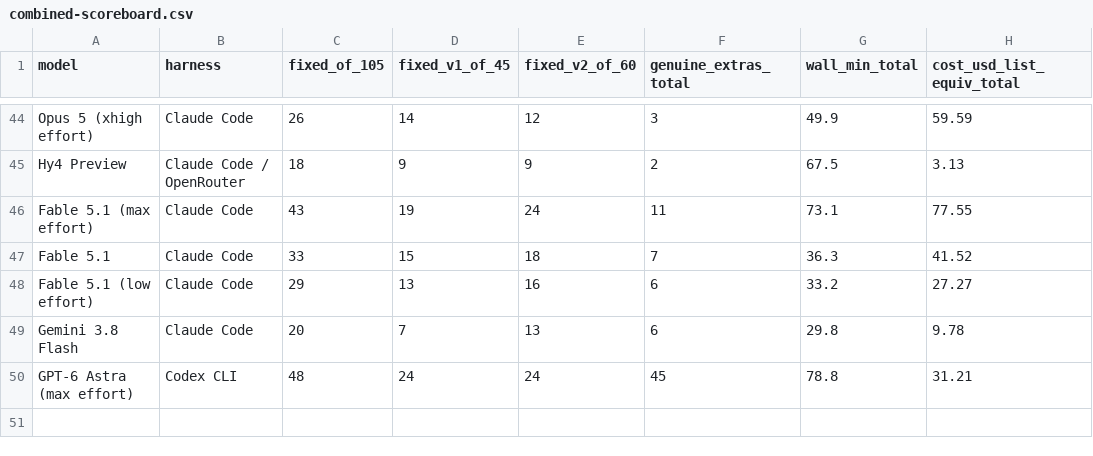
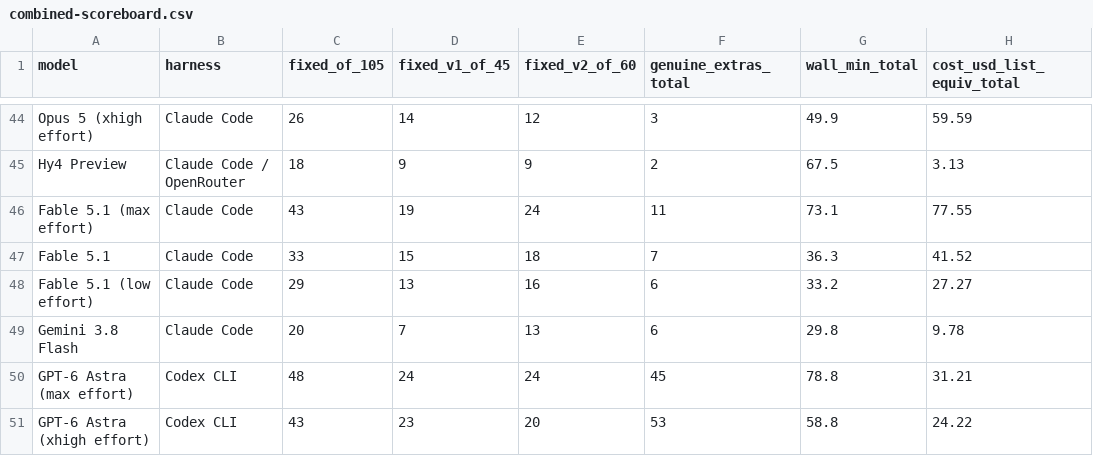
Before and after one commit to eoinmcgee1993/experiments, a CSV file: bug-hunt-bench/combined-scoreboard.csv, drawn as a sheet; only a part is shown, gaps mark what is left out; the diff names each change by its address in the sheet, - before the commit and + after, or states it on an @@ line.

```diff
--- a/bug-hunt-bench/combined-scoreboard.csv
+++ b/bug-hunt-bench/combined-scoreboard.csv
+row 51: GPT-6 Astra (xhigh effort) | Codex CLI | 43 | 23 | 20 | 53 | 58.8 | 24.22
```
Also changed, not shown: bug-hunt-bench/coverage.csv, bug-hunt-bench/repo1-metrics.csv, 4 other files.
